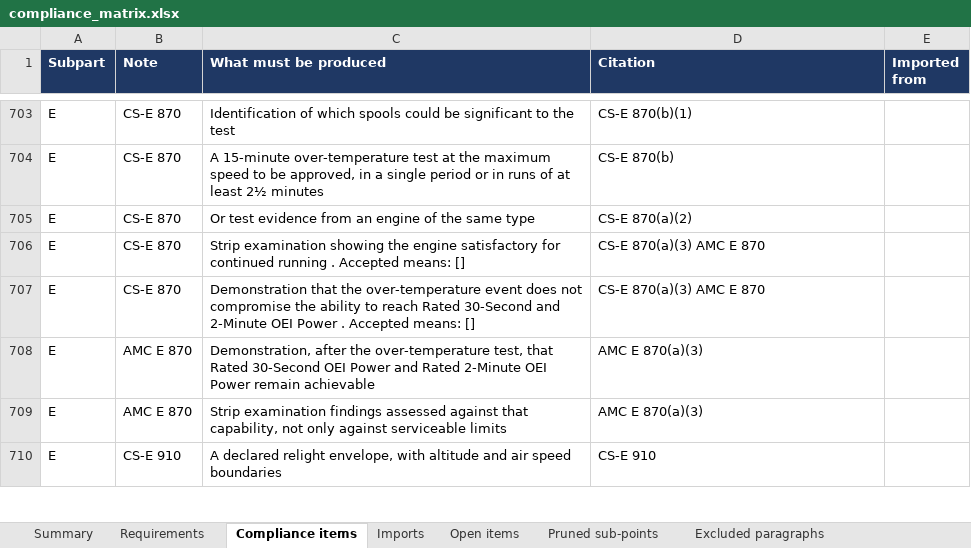
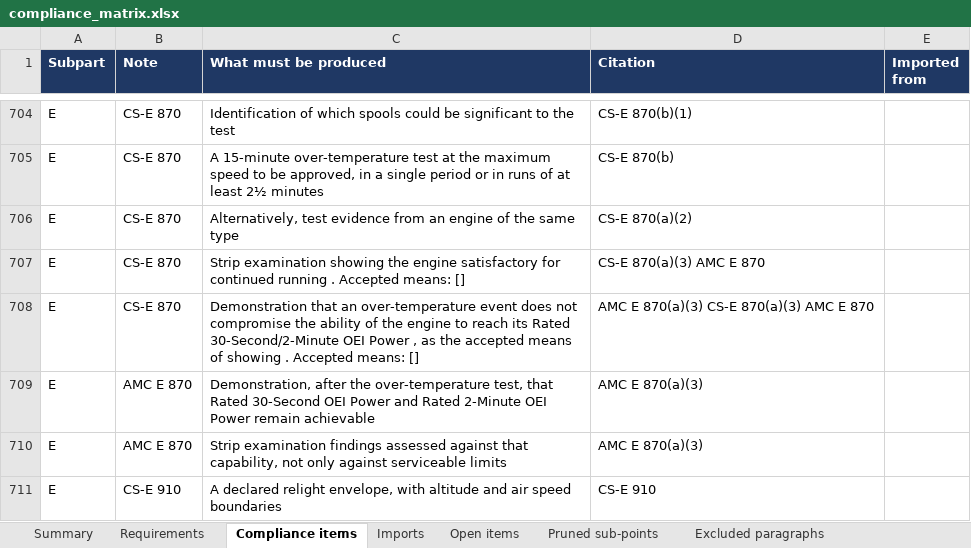
Before and after one commit to evrenge/CS-E, an Excel workbook: deck/compliance_matrix.xlsx, sheet Compliance items, drawn as a sheet; only a part is shown, gaps mark what is left out; values as stored, in another font and other column widths than the file's, no borders; addresses are those after the commit; the diff covers the shown part only; the diff names each change by its address in the sheet, - before the commit and + after, or states it on an @@ line.

```diff
--- a/deck/compliance_matrix.xlsx (sheet Compliance items)
+++ b/deck/compliance_matrix.xlsx (sheet Compliance items)
-C706 (What must be produced): Or test evidence…
+C706 (What must be produced): Alternatively, test evidence…
-C708 (What must be produced): Demonstration that the over-temperature event does not compromise the ability to reach Rated 30-Second and 2-Minute OEI Power . Accepted…
+C708 (What must be produced): Demonstration that an over-temperature event does not compromise the ability of the engine to reach its Rated 30-Second/2-Minute OEI Power , as the accepted means of showing . Accepted…
-D708 (Citation): CS-E 870(a)(3) AMC E 870
+D708 (Citation): AMC E 870(a)(3) CS-E 870(a)(3) AMC E 870
```
Also changed, not shown: 1 added row and 34 edited cells elsewhere in this sheet, sheet Requirements, sheet Open items, sheet Imports, sheet Pruned sub-points, sheet Summary, 1 other file.
